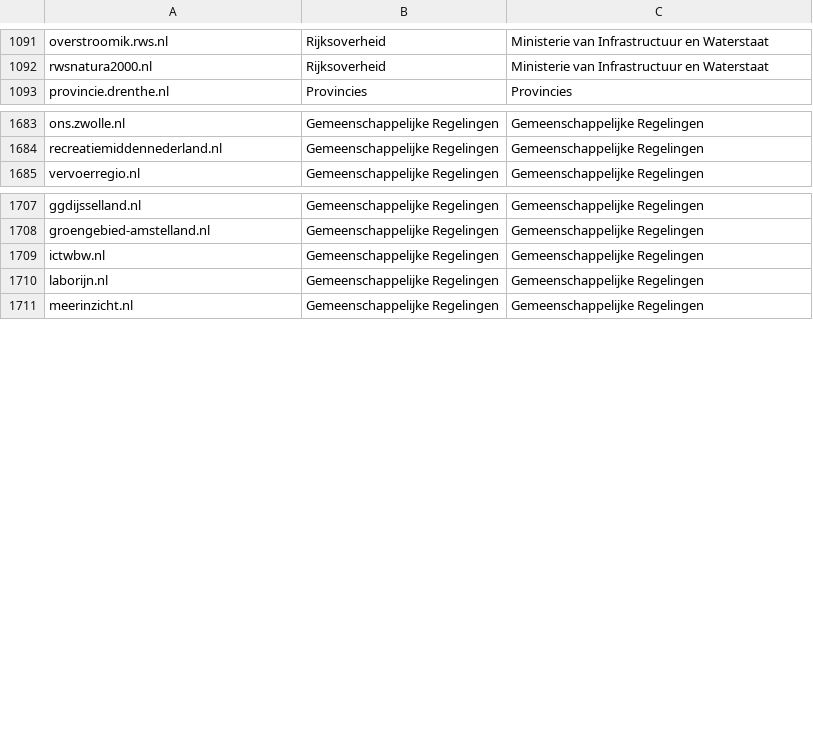
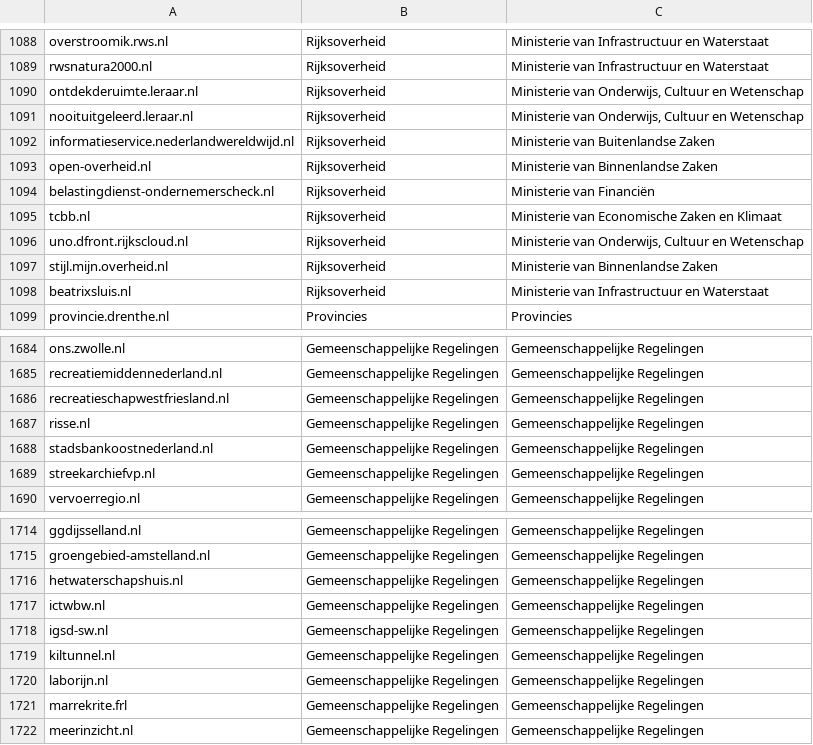
Before and after one commit to openstate/datasets, a CSV file: government_domain_names/domains.csv, drawn as a sheet; only a part is shown, gaps mark what is left out; the diff covers the shown part only.

Commit message:
Domain update for November

```diff
--- a/government_domain_names/domains.csv
+++ b/government_domain_names/domains.csv
@@ -1092,2 +1089,11 @@ overstroomik.rws.nl,Rijksoverheid,Ministerie van Infrastructuur en Waterstaat
 rwsnatura2000.nl,Rijksoverheid,Ministerie van Infrastructuur en Waterstaat
+ontdekderuimte.leraar.nl,Rijksoverheid,"Ministerie van Onderwijs, Cultuur en Wetenschap"
+nooituitgeleerd.leraar.nl,Rijksoverheid,"Ministerie van Onderwijs, Cultuur en Wetenschap"
+informatieservice.nederlandwereldwijd.nl,Rijksoverheid,Ministerie van Buitenlandse Zaken
+open-overheid.nl,Rijksoverheid,Ministerie van Binnenlandse Zaken
+belastingdienst-ondernemerscheck.nl,Rijksoverheid,Ministerie van Financiën
+tcbb.nl,Rijksoverheid,Ministerie van Economische Zaken en Klimaat
+uno.dfront.rijkscloud.nl,Rijksoverheid,"Ministerie van Onderwijs, Cultuur en Wetenschap"
+stijl.mijn.overheid.nl,Rijksoverheid,Ministerie van Binnenlandse Zaken
+beatrixsluis.nl,Rijksoverheid,Ministerie van Infrastructuur en Waterstaat
 provincie.drenthe.nl,Provincies,Provincies
@@ -1684,2 +1685,6 @@ ons.zwolle.nl,Gemeenschappelijke Regelingen,Gemeenschappelijke Regelingen
 recreatiemiddennederland.nl,Gemeenschappelijke Regelingen,Gemeenschappelijke Regelingen
+recreatieschapwestfriesland.nl,Gemeenschappelijke Regelingen,Gemeenschappelijke Regelingen
+risse.nl,Gemeenschappelijke Regelingen,Gemeenschappelijke Regelingen
+stadsbankoostnederland.nl,Gemeenschappelijke Regelingen,Gemeenschappelijke Regelingen
+streekarchiefvp.nl,Gemeenschappelijke Regelingen,Gemeenschappelijke Regelingen
 vervoerregio.nl,Gemeenschappelijke Regelingen,Gemeenschappelijke Regelingen
@@ -1708,4 +1715,8 @@ ggdijsselland.nl,Gemeenschappelijke Regelingen,Gemeenschappelijke Regelingen
 groengebied-amstelland.nl,Gemeenschappelijke Regelingen,Gemeenschappelijke Regelingen
+hetwaterschapshuis.nl,Gemeenschappelijke Regelingen,Gemeenschappelijke Regelingen
 ictwbw.nl,Gemeenschappelijke Regelingen,Gemeenschappelijke Regelingen
+igsd-sw.nl,Gemeenschappelijke Regelingen,Gemeenschappelijke Regelingen
+kiltunnel.nl,Gemeenschappelijke Regelingen,Gemeenschappelijke Regelingen
 laborijn.nl,Gemeenschappelijke Regelingen,Gemeenschappelijke Regelingen
+marrekrite.frl,Gemeenschappelijke Regelingen,Gemeenschappelijke Regelingen
 meerinzicht.nl,Gemeenschappelijke Regelingen,Gemeenschappelijke Regelingen
```
Also changed, not shown: 14 added rows, 10 removed rows, 5 moved rows and 1 edited cell elsewhere in this file, government_domain_names/Gemeenschappelijke-Regelingen.csv, government_domain_names/Rijksoverheid.csv.
